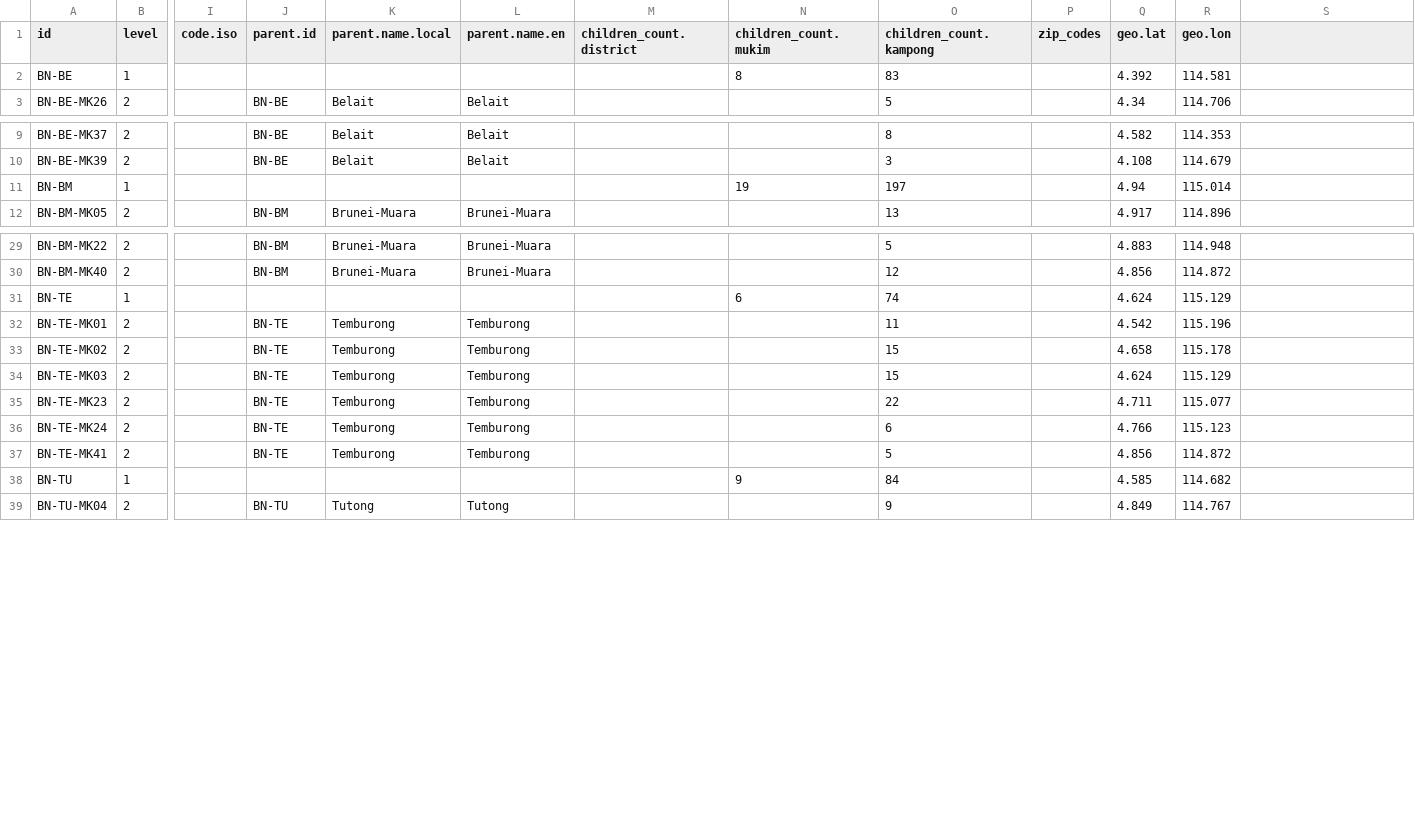
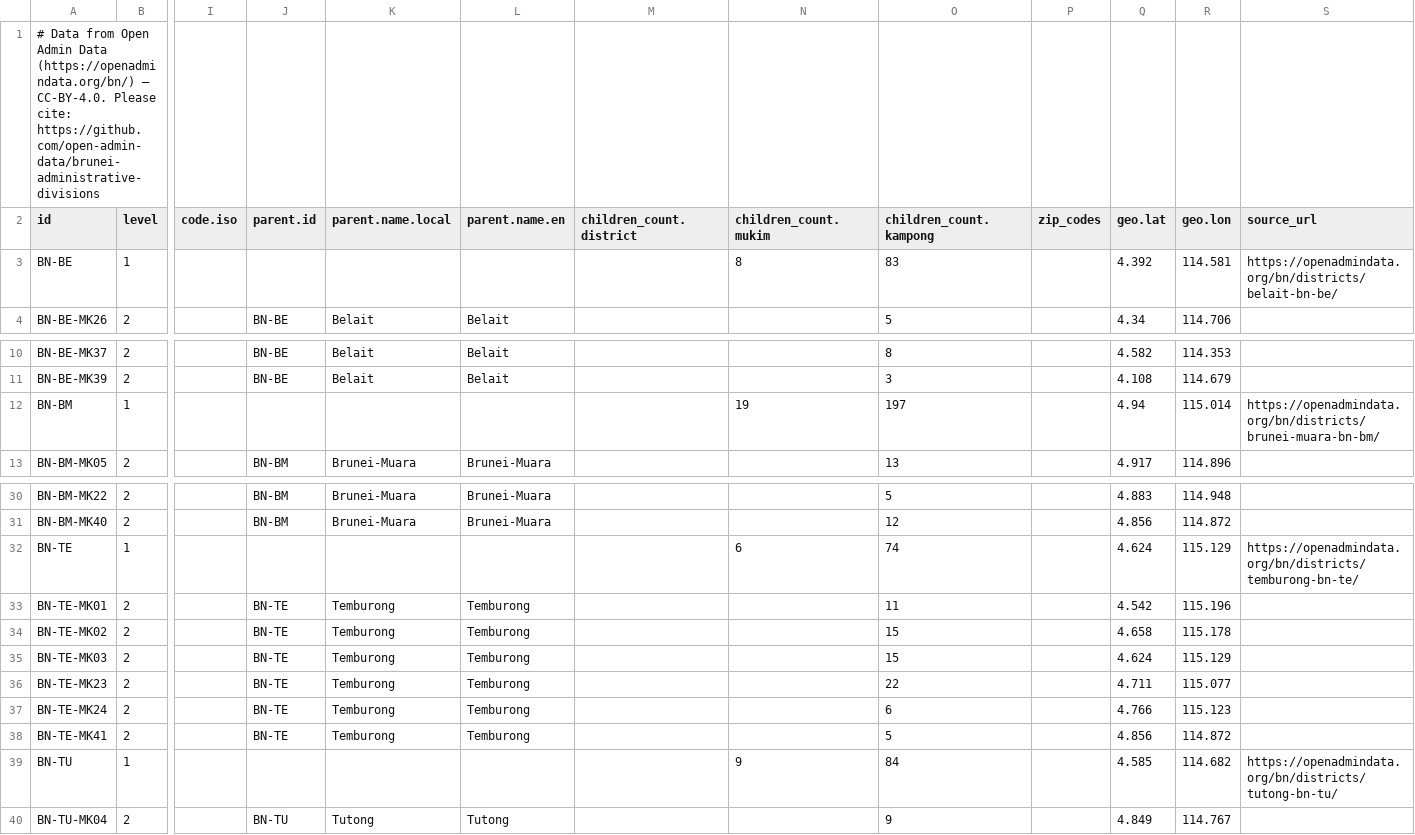
Before and after one commit to open-admin-data/brunei-administrative-divisions, a CSV file: data/all-flat.csv, drawn as a sheet; only a part is shown, gaps mark what is left out; addresses are those after the commit; rows hold the shown columns only; the diff names each change by its address in the sheet, - before the commit and + after, or states it on an @@ line.

Commit message:
Add attribution and source URLs to JSON and CSV

```diff
--- a/data/all-flat.csv
+++ b/data/all-flat.csv
+row 1: # Data from Open Admin Data (https://openadmindata.org/bn/) — CC-BY-4.0. Please cite: https://github.com/open-admin-data/brunei-administrative-divisions
-S2: (empty)
+S2: source_url
-S3 (source_url): (empty)
+S3 (source_url): https://openadmindata.org/bn/districts/belait-bn-be/
-S12 (source_url): (empty)
+S12 (source_url): https://openadmindata.org/bn/districts/brunei-muara-bn-bm/
-S32 (source_url): (empty)
+S32 (source_url): https://openadmindata.org/bn/districts/temburong-bn-te/
-S39 (source_url): (empty)
+S39 (source_url): https://openadmindata.org/bn/districts/tutong-bn-tu/
```
Also changed, not shown: 16 other files.
